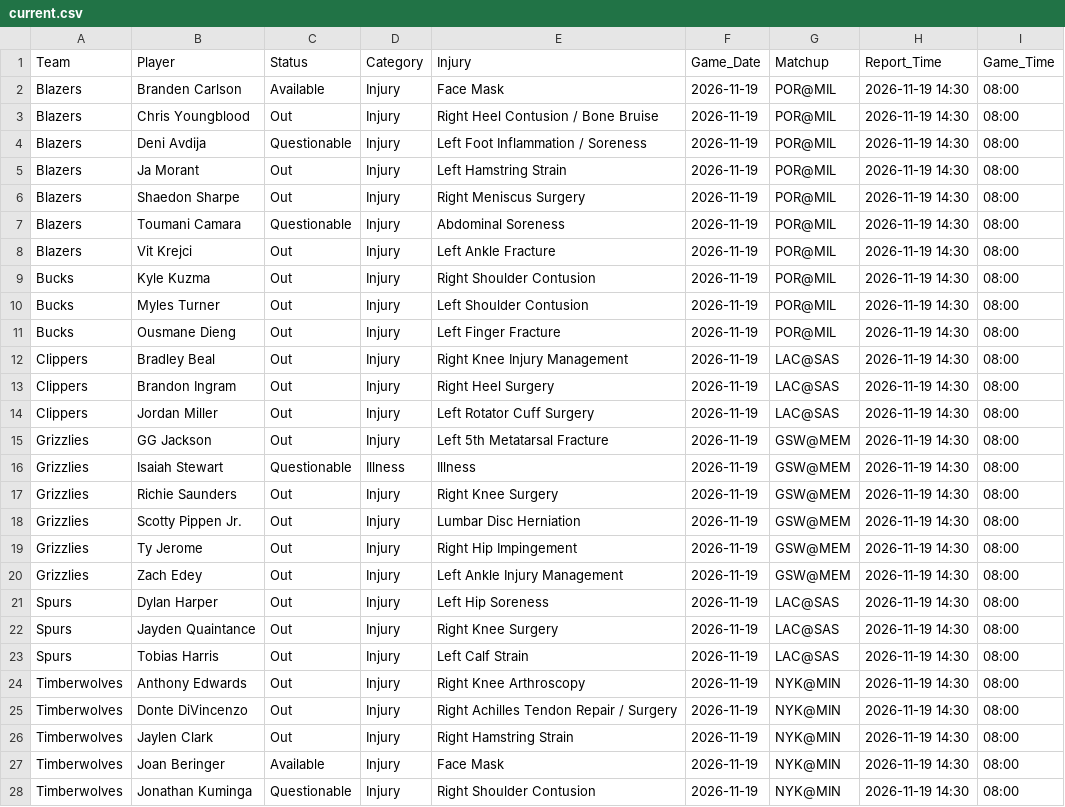
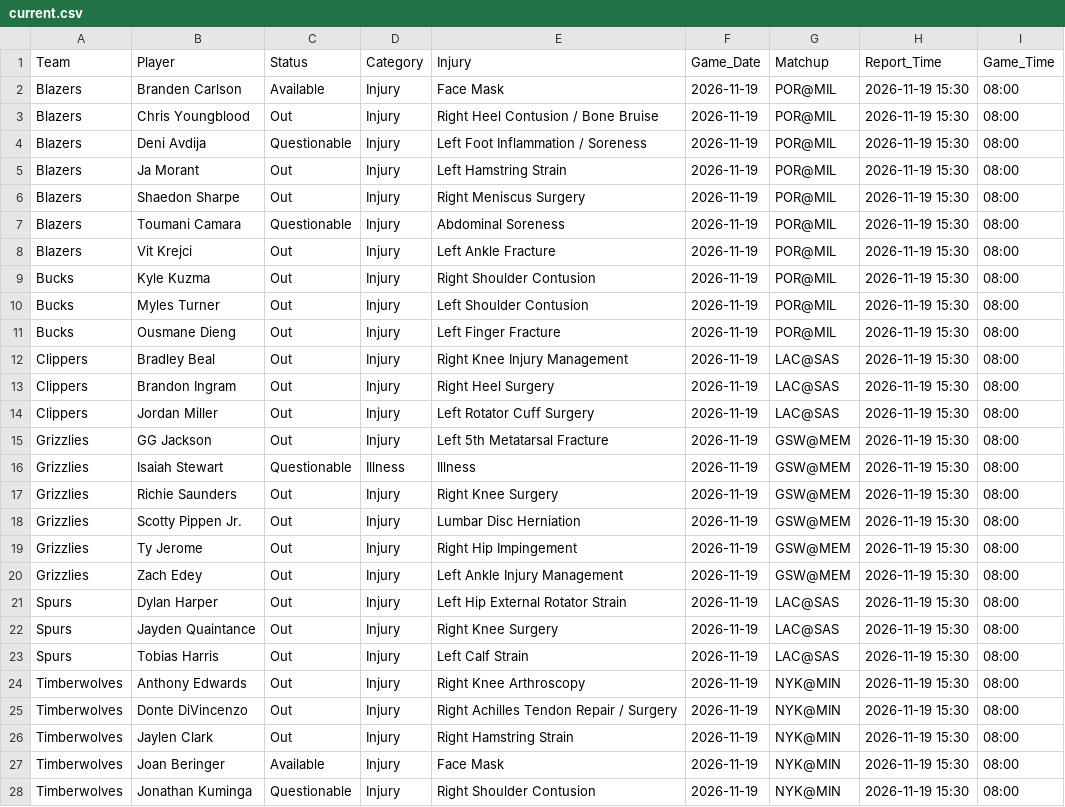
Before and after one commit to Nictaylorusa/injury-tracker, a CSV file: docs/current.csv, drawn as a sheet; only a part is shown; the diff covers the shown part only.

```diff
--- a/docs/current.csv
+++ b/docs/current.csv
@@ -1,28 +1,28 @@
 Team,Player,Status,Category,Injury,Game_Date,Matchup,Report_Time,Game_Time
-Blazers,Branden Carlson,Available,Injury,Face Mask,2026-11-19,POR@MIL,2026-11-19 14:30,08:00
-Blazers,Chris Youngblood,Out,Injury,Right Heel Contusion / Bone Bruise,2026-11-19,POR@MIL,2026-11-19 14:30,08:00
-Blazers,Deni Avdija,Questionable,Injury,Left Foot Inflammation / Soreness,2026-11-19,POR@MIL,2026-11-19 14:30,08:00
-Blazers,Ja Morant,Out,Injury,Left Hamstring Strain,2026-11-19,POR@MIL,2026-11-19 14:30,08:00
-Blazers,Shaedon Sharpe,Out,Injury,Right Meniscus Surgery,2026-11-19,POR@MIL,2026-11-19 14:30,08:00
-Blazers,Toumani Camara,Questionable,Injury,Abdominal Soreness,2026-11-19,POR@MIL,2026-11-19 14:30,08:00
-Blazers,Vit Krejci,Out,Injury,Left Ankle Fracture,2026-11-19,POR@MIL,2026-11-19 14:30,08:00
-Bucks,Kyle Kuzma,Out,Injury,Right Shoulder Contusion,2026-11-19,POR@MIL,2026-11-19 14:30,08:00
-Bucks,Myles Turner,Out,Injury,Left Shoulder Contusion,2026-11-19,POR@MIL,2026-11-19 14:30,08:00
-Bucks,Ousmane Dieng,Out,Injury,Left Finger Fracture,2026-11-19,POR@MIL,2026-11-19 14:30,08:00
-Clippers,Bradley Beal,Out,Injury,Right Knee Injury Management,2026-11-19,LAC@SAS,2026-11-19 14:30,08:00
-Clippers,Brandon Ingram,Out,Injury,Right Heel Surgery,2026-11-19,LAC@SAS,2026-11-19 14:30,08:00
-Clippers,Jordan Miller,Out,Injury,Left Rotator Cuff Surgery,2026-11-19,LAC@SAS,2026-11-19 14:30,08:00
-Grizzlies,GG Jackson,Out,Injury,Left 5th Metatarsal Fracture,2026-11-19,GSW@MEM,2026-11-19 14:30,08:00
-Grizzlies,Isaiah Stewart,Questionable,Illness,Illness,2026-11-19,GSW@MEM,2026-11-19 14:30,08:00
-Grizzlies,Richie Saunders,Out,Injury,Right Knee Surgery,2026-11-19,GSW@MEM,2026-11-19 14:30,08:00
-Grizzlies,Scotty Pippen Jr.,Out,Injury,Lumbar Disc Herniation,2026-11-19,GSW@MEM,2026-11-19 14:30,08:00
-Grizzlies,Ty Jerome,Out,Injury,Right Hip Impingement,2026-11-19,GSW@MEM,2026-11-19 14:30,08:00
-Grizzlies,Zach Edey,Out,Injury,Left Ankle Injury Management,2026-11-19,GSW@MEM,2026-11-19 14:30,08:00
-Spurs,Dylan Harper,Out,Injury,Left Hip Soreness,2026-11-19,LAC@SAS,2026-11-19 14:30,08:00
-Spurs,Jayden Quaintance,Out,Injury,Right Knee Surgery,2026-11-19,LAC@SAS,2026-11-19 14:30,08:00
-Spurs,Tobias Harris,Out,Injury,Left Calf Strain,2026-11-19,LAC@SAS,2026-11-19 14:30,08:00
-Timberwolves,Anthony Edwards,Out,Injury,Right Knee Arthroscopy,2026-11-19,NYK@MIN,2026-11-19 14:30,08:00
-Timberwolves,Donte DiVincenzo,Out,Injury,Right Achilles Tendon Repair / Surgery,2026-11-19,NYK@MIN,2026-11-19 14:30,08:00
-Timberwolves,Jaylen Clark,Out,Injury,Right Hamstring Strain,2026-11-19,NYK@MIN,2026-11-19 14:30,08:00
-Timberwolves,Joan Beringer,Available,Injury,Face Mask,2026-11-19,NYK@MIN,2026-11-19 14:30,08:00
-Timberwolves,Jonathan Kuminga,Questionable,Injury,Right Shoulder Contusion,2026-11-19,NYK@MIN,2026-11-19 14:30,08:00
+Blazers,Branden Carlson,Available,Injury,Face Mask,2026-11-19,POR@MIL,2026-11-19 15:30,08:00
+Blazers,Chris Youngblood,Out,Injury,Right Heel Contusion / Bone Bruise,2026-11-19,POR@MIL,2026-11-19 15:30,08:00
+Blazers,Deni Avdija,Questionable,Injury,Left Foot Inflammation / Soreness,2026-11-19,POR@MIL,2026-11-19 15:30,08:00
+Blazers,Ja Morant,Out,Injury,Left Hamstring Strain,2026-11-19,POR@MIL,2026-11-19 15:30,08:00
+Blazers,Shaedon Sharpe,Out,Injury,Right Meniscus Surgery,2026-11-19,POR@MIL,2026-11-19 15:30,08:00
+Blazers,Toumani Camara,Questionable,Injury,Abdominal Soreness,2026-11-19,POR@MIL,2026-11-19 15:30,08:00
+Blazers,Vit Krejci,Out,Injury,Left Ankle Fracture,2026-11-19,POR@MIL,2026-11-19 15:30,08:00
+Bucks,Kyle Kuzma,Out,Injury,Right Shoulder Contusion,2026-11-19,POR@MIL,2026-11-19 15:30,08:00
+Bucks,Myles Turner,Out,Injury,Left Shoulder Contusion,2026-11-19,POR@MIL,2026-11-19 15:30,08:00
+Bucks,Ousmane Dieng,Out,Injury,Left Finger Fracture,2026-11-19,POR@MIL,2026-11-19 15:30,08:00
+Clippers,Bradley Beal,Out,Injury,Right Knee Injury Management,2026-11-19,LAC@SAS,2026-11-19 15:30,08:00
+Clippers,Brandon Ingram,Out,Injury,Right Heel Surgery,2026-11-19,LAC@SAS,2026-11-19 15:30,08:00
+Clippers,Jordan Miller,Out,Injury,Left Rotator Cuff Surgery,2026-11-19,LAC@SAS,2026-11-19 15:30,08:00
+Grizzlies,GG Jackson,Out,Injury,Left 5th Metatarsal Fracture,2026-11-19,GSW@MEM,2026-11-19 15:30,08:00
+Grizzlies,Isaiah Stewart,Questionable,Illness,Illness,2026-11-19,GSW@MEM,2026-11-19 15:30,08:00
+Grizzlies,Richie Saunders,Out,Injury,Right Knee Surgery,2026-11-19,GSW@MEM,2026-11-19 15:30,08:00
+Grizzlies,Scotty Pippen Jr.,Out,Injury,Lumbar Disc Herniation,2026-11-19,GSW@MEM,2026-11-19 15:30,08:00
+Grizzlies,Ty Jerome,Out,Injury,Right Hip Impingement,2026-11-19,GSW@MEM,2026-11-19 15:30,08:00
+Grizzlies,Zach Edey,Out,Injury,Left Ankle Injury Management,2026-11-19,GSW@MEM,2026-11-19 15:30,08:00
+Spurs,Dylan Harper,Out,Injury,Left Hip External Rotator Strain,2026-11-19,LAC@SAS,2026-11-19 15:30,08:00
+Spurs,Jayden Quaintance,Out,Injury,Right Knee Surgery,2026-11-19,LAC@SAS,2026-11-19 15:30,08:00
+Spurs,Tobias Harris,Out,Injury,Left Calf Strain,2026-11-19,LAC@SAS,2026-11-19 15:30,08:00
+Timberwolves,Anthony Edwards,Out,Injury,Right Knee Arthroscopy,2026-11-19,NYK@MIN,2026-11-19 15:30,08:00
+Timberwolves,Donte DiVincenzo,Out,Injury,Right Achilles Tendon Repair / Surgery,2026-11-19,NYK@MIN,2026-11-19 15:30,08:00
+Timberwolves,Jaylen Clark,Out,Injury,Right Hamstring Strain,2026-11-19,NYK@MIN,2026-11-19 15:30,08:00
+Timberwolves,Joan Beringer,Available,Injury,Face Mask,2026-11-19,NYK@MIN,2026-11-19 15:30,08:00
+Timberwolves,Jonathan Kuminga,Questionable,Injury,Right Shoulder Contusion,2026-11-19,NYK@MIN,2026-11-19 15:30,08:00
```
Also changed, not shown: 8 edited cells elsewhere in this file, 1 other file.
